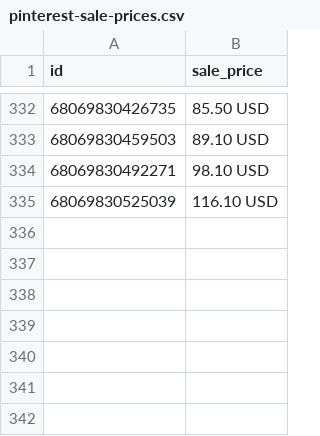
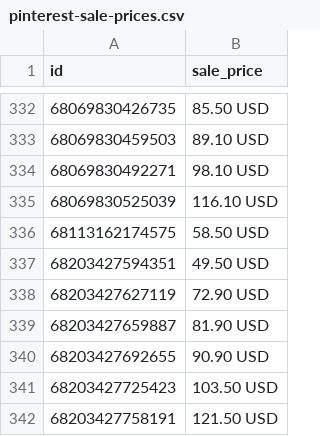
Before and after one commit to inksakeshop/gmc-feed, a CSV file: pinterest-sale-prices.csv, drawn as a sheet; only a part is shown, gaps mark what is left out; the diff names each change by its address in the sheet, - before the commit and + after, or states it on an @@ line.

Commit message:
Feed refresh 2026-11-05 00:29 CST

```diff
--- a/pinterest-sale-prices.csv
+++ b/pinterest-sale-prices.csv
+row 336: 68113162174575 | 58.50 USD
+row 337: 68203427594351 | 49.50 USD
+row 338: 68203427627119 | 72.90 USD
+row 339: 68203427659887 | 81.90 USD
+row 340: 68203427692655 | 90.90 USD
+row 341: 68203427725423 | 103.50 USD
+row 342: 68203427758191 | 121.50 USD
```
